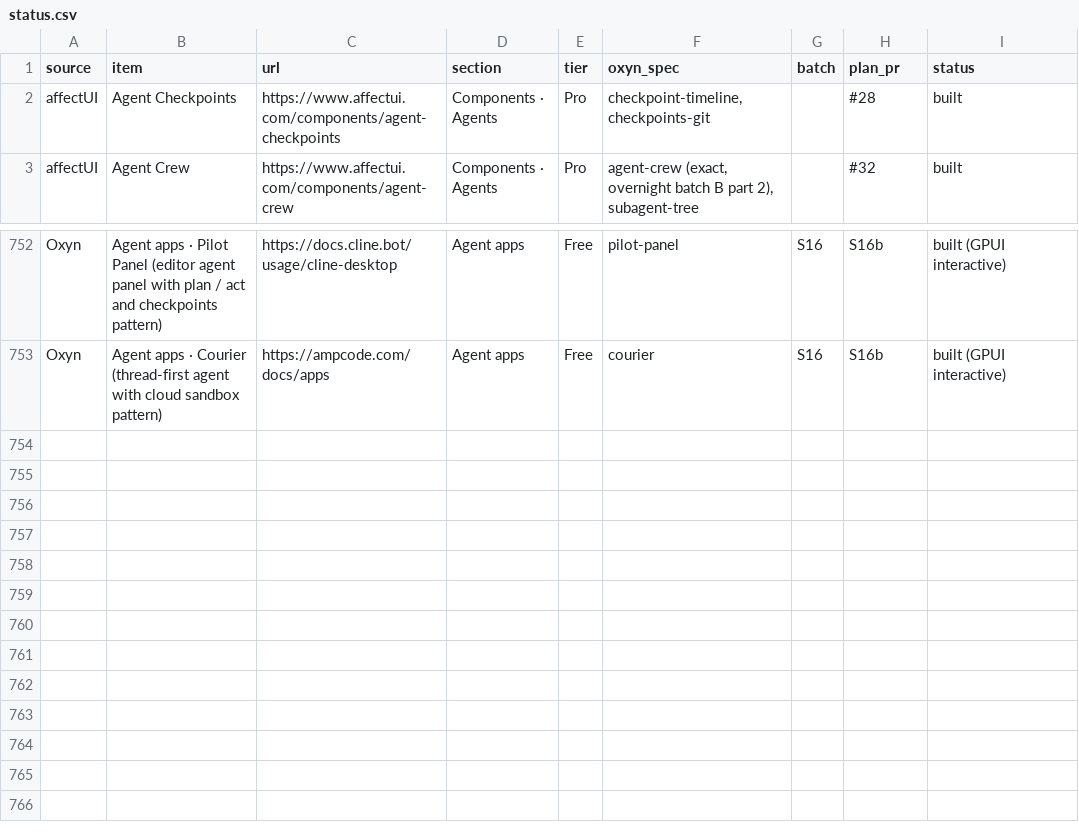
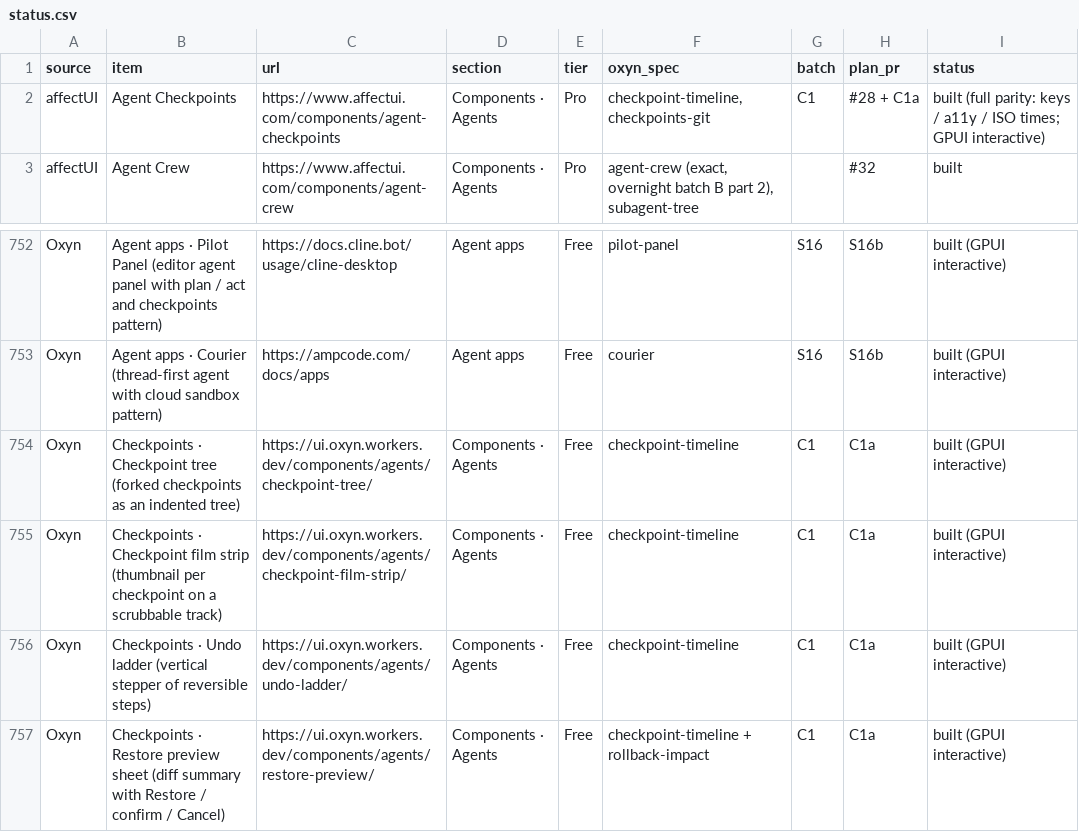
Before and after one commit to ismailqureshi72/Oxyn, a CSV file: docs/parity/status.csv, drawn as a sheet; only a part is shown, gaps mark what is left out.

Commit message:
docs: C1a Checkpoints spec section and status rows
checkpoint-timeline spec gains the C1a section (models, upgraded and new members, GPUI view, colour rules, what is not built); family catalogue and status.csv updated.

Co-authored-by: Ismail Qureshi <254414836+ismailqureshi72@users.noreply.github.com>

```diff
--- a/docs/parity/status.csv
+++ b/docs/parity/status.csv
@@ -1,3 +1,3 @@
 source,item,url,section,tier,oxyn_spec,batch,plan_pr,status
-affectUI,Agent Checkpoints,https://www.affectui.com/components/agent-checkpoints,Components · Agents,Pro,"checkpoint-timeline, checkpoints-git",,#28,built
+affectUI,Agent Checkpoints,https://www.affectui.com/components/agent-checkpoints,Components · Agents,Pro,"checkpoint-timeline, checkpoints-git",C1,#28 + C1a,built (full parity: keys / a11y / ISO times; GPUI interactive)
 affectUI,Agent Crew,https://www.affectui.com/components/agent-crew,Components · Agents,Pro,"agent-crew (exact, overnight batch B part 2), subagent-tree",,#32,built
@@ -753 +753,5 @@ Oxyn,Agent apps · Pilot Panel (editor agent panel with plan / act and checkpoin
 Oxyn,Agent apps · Courier (thread-first agent with cloud sandbox pattern),https://ampcode.com/docs/apps,Agent apps,Free,courier,S16,S16b,built (GPUI interactive)
+Oxyn,Checkpoints · Checkpoint tree (forked checkpoints as an indented tree),https://ui.oxyn.workers.dev/components/agents/checkpoint-tree/,Components · Agents,Free,checkpoint-timeline,C1,C1a,built (GPUI interactive)
+Oxyn,Checkpoints · Checkpoint film strip (thumbnail per checkpoint on a scrubbable track),https://ui.oxyn.workers.dev/components/agents/checkpoint-film-strip/,Components · Agents,Free,checkpoint-timeline,C1,C1a,built (GPUI interactive)
+Oxyn,Checkpoints · Undo ladder (vertical stepper of reversible steps),https://ui.oxyn.workers.dev/components/agents/undo-ladder/,Components · Agents,Free,checkpoint-timeline,C1,C1a,built (GPUI interactive)
+Oxyn,Checkpoints · Restore preview sheet (diff summary with Restore / confirm / Cancel),https://ui.oxyn.workers.dev/components/agents/restore-preview/,Components · Agents,Free,checkpoint-timeline + rollback-impact,C1,C1a,built (GPUI interactive)
```
Also changed, not shown: 2 other files.
